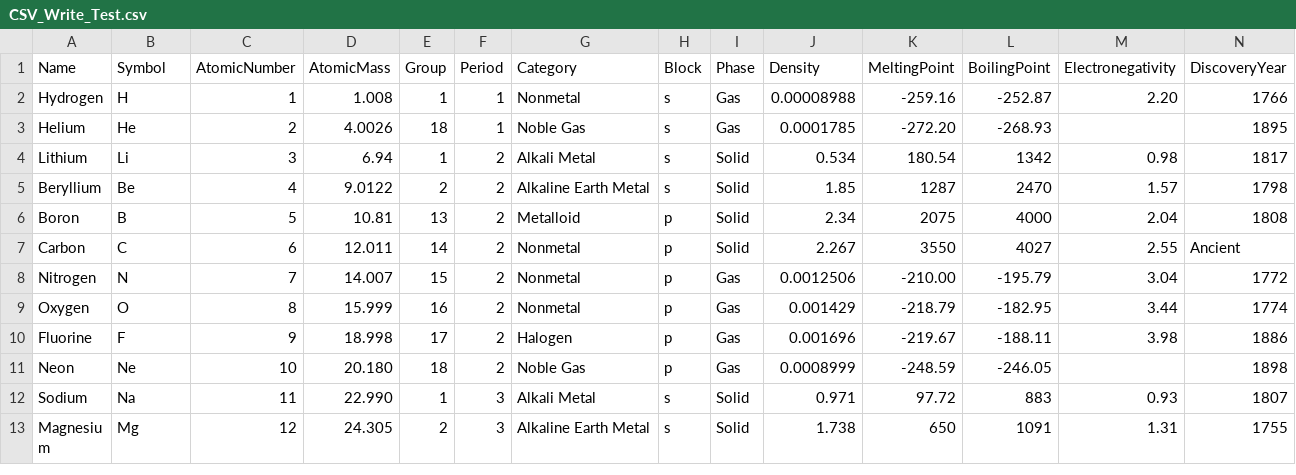
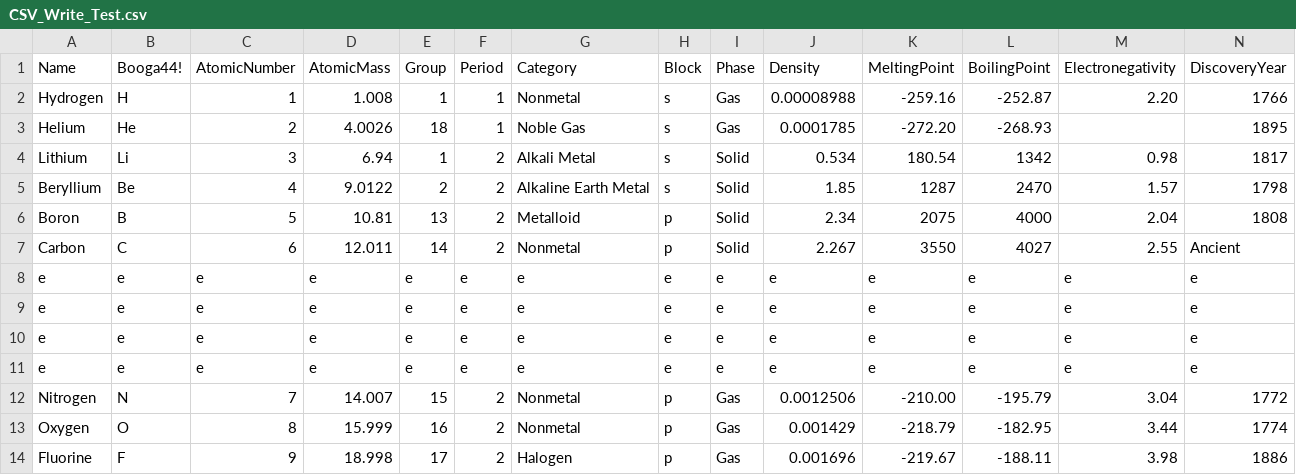
Before and after one commit to CentauriSoldier/LuaEx, a CSV file: examples/resources/CSV_Write_Test.csv, drawn as a sheet; only a part is shown; the shorter side is filled out with more unchanged rows; rows hold the shown columns only; the diff names each change by its address in the sheet, - before the commit and + after, or states it on an @@ line.

```diff
--- a/examples/resources/CSV_Write_Test.csv
+++ b/examples/resources/CSV_Write_Test.csv
-B1: Symbol
+B1: Booga44!
+row 8: e | e | e | e | e | e | e | e | e | e | e | e | e | e
+row 9: e | e | e | e | e | e | e | e | e | e | e | e | e | e
+row 10: e | e | e | e | e | e | e | e | e | e | e | e | e | e
+row 11: e | e | e | e | e | e | e | e | e | e | e | e | e | e
```
Also changed, not shown: 1 other file.
